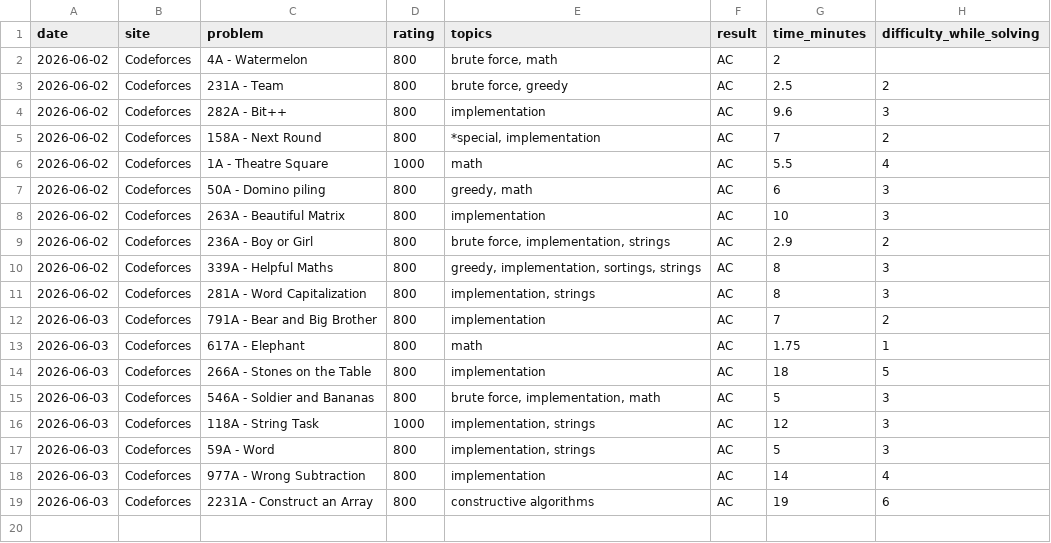
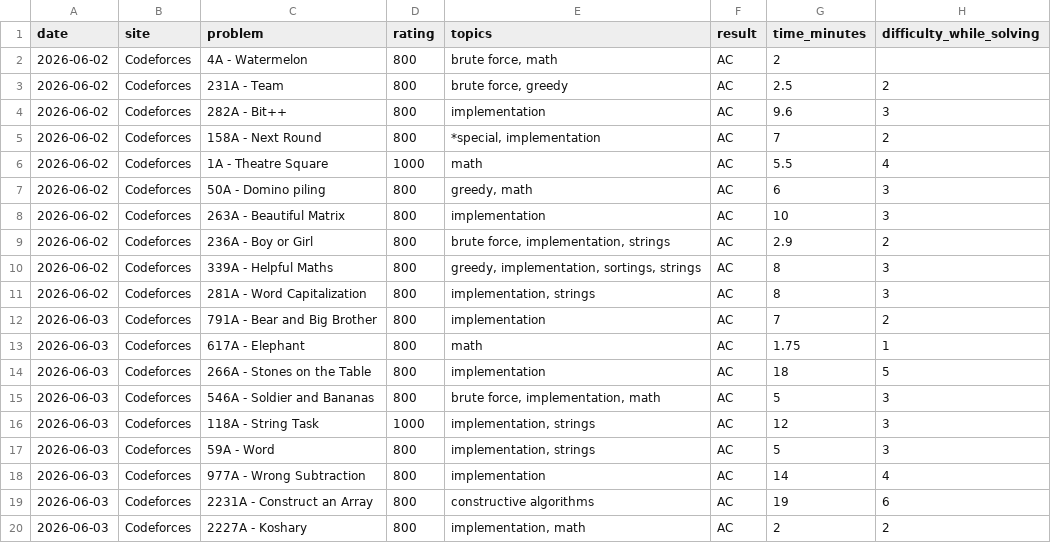
Before and after one commit to Somrat10369/Codeforces, a CSV file: Trackers/history.csv, drawn as a sheet; the diff names each change by its address in the sheet, - before the commit and + after, or states it on an @@ line.

Commit message:
Automated log: Added single solved CP problem

```diff
--- a/Trackers/history.csv
+++ b/Trackers/history.csv
+row 20: 2026-06-03 | Codeforces | 2227A - Koshary | 800 | implementation, math | AC | 2 | 2
```
